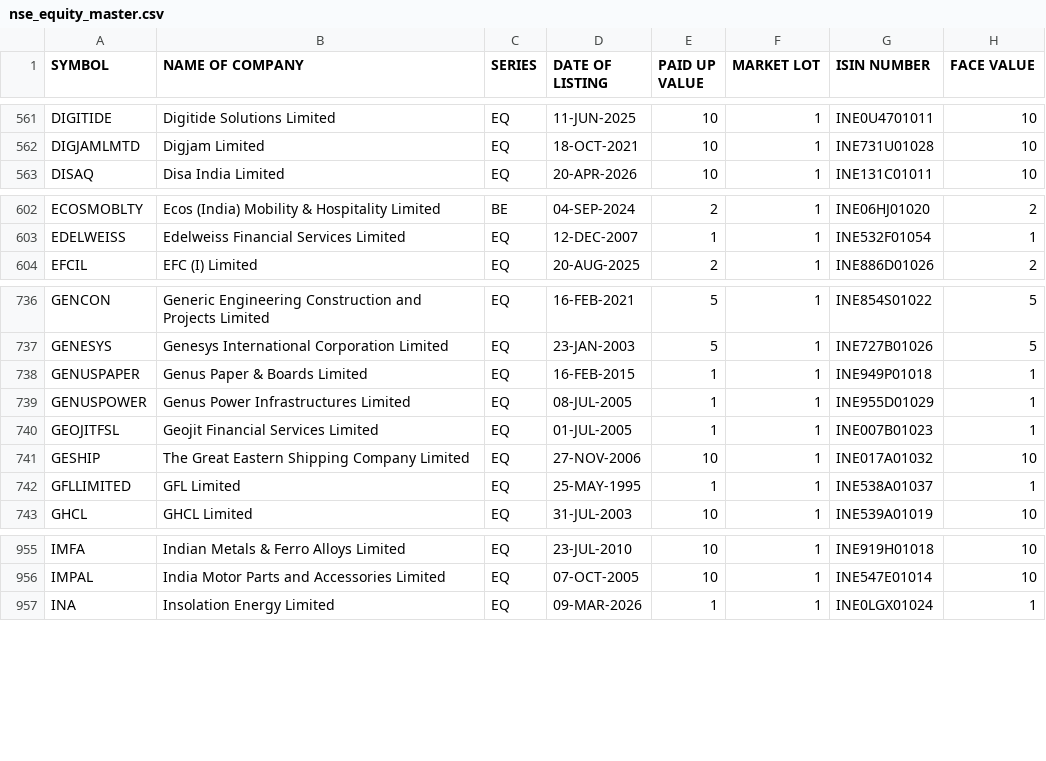
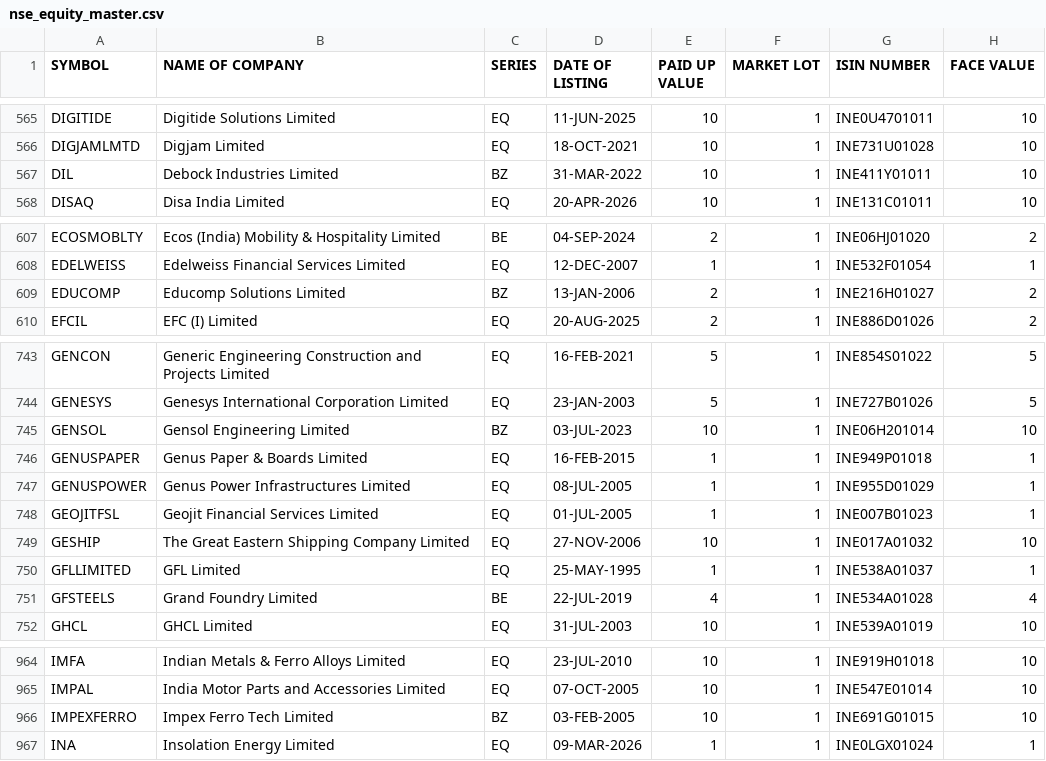
Before and after one commit to krishnaoj-stack/Stock---Dashboard, a CSV file: data/reference/nse_equity_master.csv, drawn as a sheet; only a part is shown, gaps mark what is left out; the diff covers the shown part only; the diff names each change by its address in the sheet, - before the commit and + after, or states it on an @@ line.

```diff
--- a/data/reference/nse_equity_master.csv
+++ b/data/reference/nse_equity_master.csv
+row 567: DIL | Debock Industries Limited | BZ | 31-MAR-2022 | 10 | 1 | INE411Y01011 | 10
+row 609: EDUCOMP | Educomp Solutions Limited | BZ | 13-JAN-2006 | 2 | 1 | INE216H01027 | 2
+row 745: GENSOL | Gensol Engineering Limited | BZ | 03-JUL-2023 | 10 | 1 | INE06H201014 | 10
+row 751: GFSTEELS | Grand Foundry Limited | BE | 22-JUL-2019 | 4 | 1 | INE534A01028 | 4
+row 966: IMPEXFERRO | Impex Ferro Tech Limited | BZ | 03-FEB-2005 | 10 | 1 | INE691G01015 | 10
```
Also changed, not shown: 14 added rows and 25 edited cells elsewhere in this file, data/output/latest.csv.
